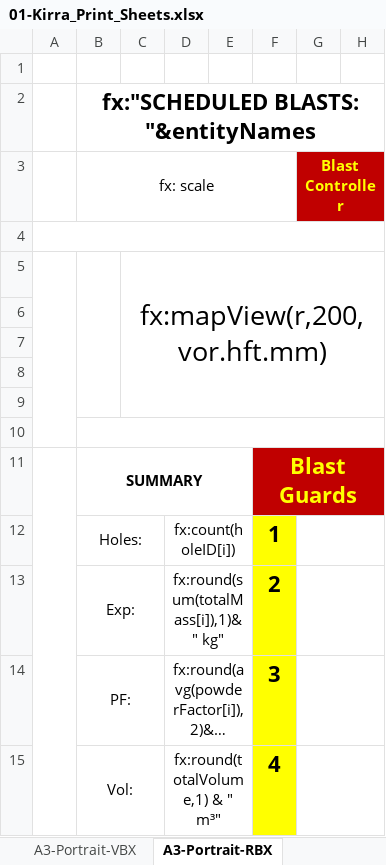
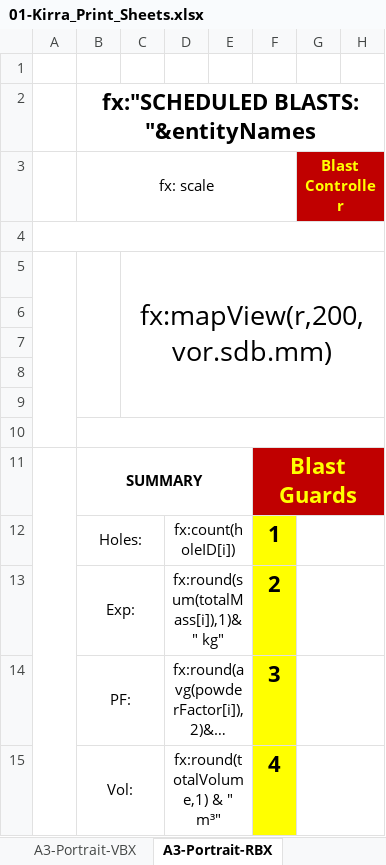
Before and after one commit to brentbuffham/kirra-docs, an Excel workbook: dowload-examples/01-Kirra_Print_Sheets.xlsx, sheet A3-Portrait-RBX, drawn as a sheet; only a part is shown; long unchanged cells end in …; values as stored, in another font and other column widths than the file's, no borders; charts and pictures not drawn; the diff names each change by its address in the sheet, - before the commit and + after, or states it on an @@ line.

Commit message:
Update Kirra_Print_Sheets.xlsx with revised data and enhancements.

```diff
--- a/dowload-examples/01-Kirra_Print_Sheets.xlsx (sheet A3-Portrait-RBX)
+++ b/dowload-examples/01-Kirra_Print_Sheets.xlsx (sheet A3-Portrait-RBX)
-C5: fx:mapView(r,200,vor.hft.mm)
+C5: fx:mapView(r,200,vor.sdb.mm)
```
